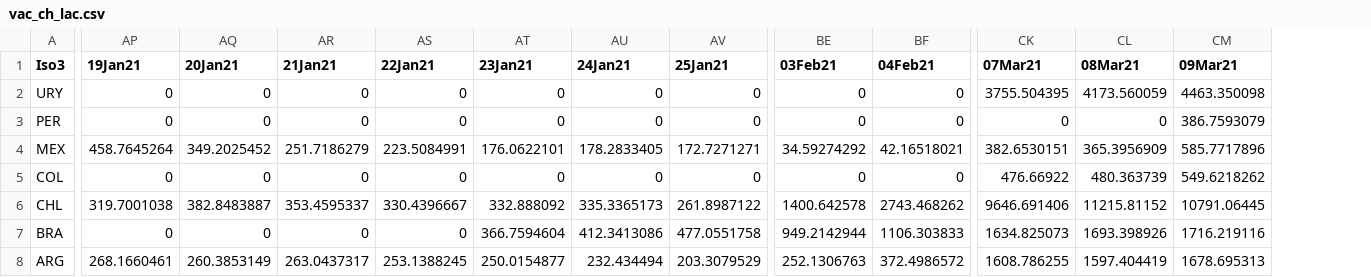
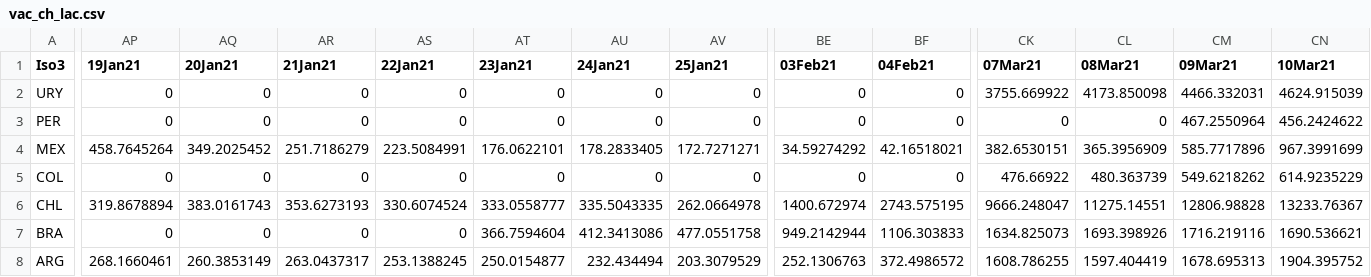
Before and after one commit to camilavalenciaro/COVID19-Flourish, a CSV file: data/vac/vac_ch_lac.csv, drawn as a sheet; only a part is shown, gaps mark what is left out; the diff covers the shown part only; the diff names each change by its address in the sheet, - before the commit and + after, or states it on an @@ line.

```diff
--- a/data/vac/vac_ch_lac.csv
+++ b/data/vac/vac_ch_lac.csv
+column CN (10Mar21), rows 2-8: 4624.915039 | 456.2424622 | 967.3991699 | 614.9235229 | 13233.76367 | 1690.536621 | 1904.395752
-CK2 (07Mar21): 3755.504395
+CK2 (07Mar21): 3755.669922
-CL2 (08Mar21): 4173.560059
+CL2 (08Mar21): 4173.850098
-CM2 (09Mar21): 4463.350098
+CM2 (09Mar21): 4466.332031
-CM3 (09Mar21): 386.7593079
+CM3 (09Mar21): 467.2550964
-AP6 (19Jan21): 319.7001038
+AP6 (19Jan21): 319.8678894
-AQ6 (20Jan21): 382.8483887
+AQ6 (20Jan21): 383.0161743
-AR6 (21Jan21): 353.4595337
+AR6 (21Jan21): 353.6273193
-AS6 (22Jan21): 330.4396667
+AS6 (22Jan21): 330.6074524
-AT6 (23Jan21): 332.888092
+AT6 (23Jan21): 333.0558777
-AU6 (24Jan21): 335.3365173
+AU6 (24Jan21): 335.5043335
-AV6 (25Jan21): 261.8987122
+AV6 (25Jan21): 262.0664978
-BE6 (03Feb21): 1400.642578
+BE6 (03Feb21): 1400.672974
-BF6 (04Feb21): 2743.468262
+BF6 (04Feb21): 2743.575195
-CK6 (07Mar21): 9646.691406
+CK6 (07Mar21): 9666.248047
-CL6 (08Mar21): 11215.81152
+CL6 (08Mar21): 11275.14551
-CM6 (09Mar21): 10791.06445
+CM6 (09Mar21): 12806.98828
```
Also changed, not shown: 30 edited cells elsewhere in this file, data/vac/vac_ch_adv.csv, data/vac/vac_ch_all.csv, 6 other files.
